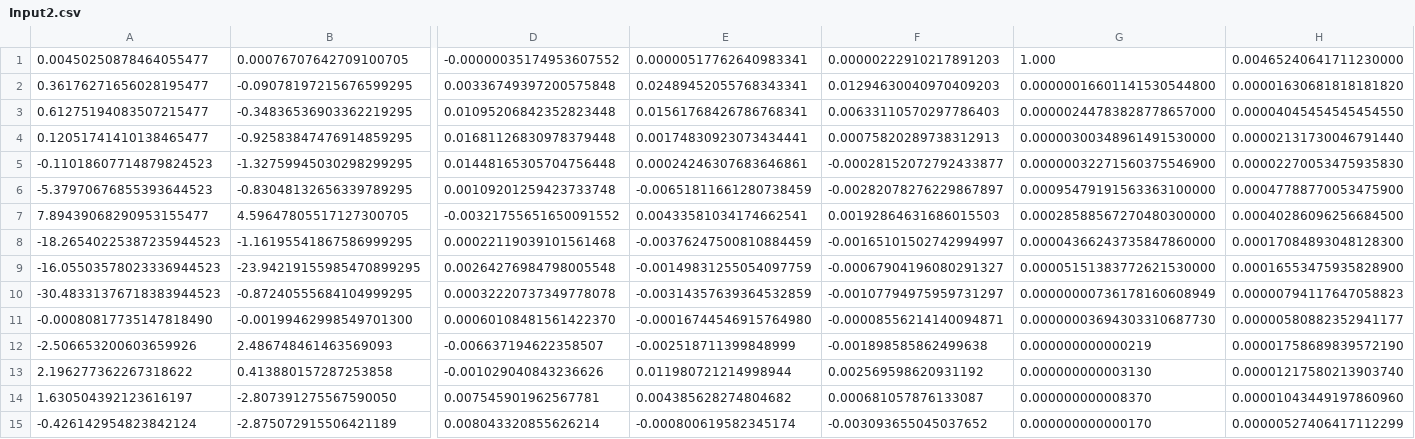
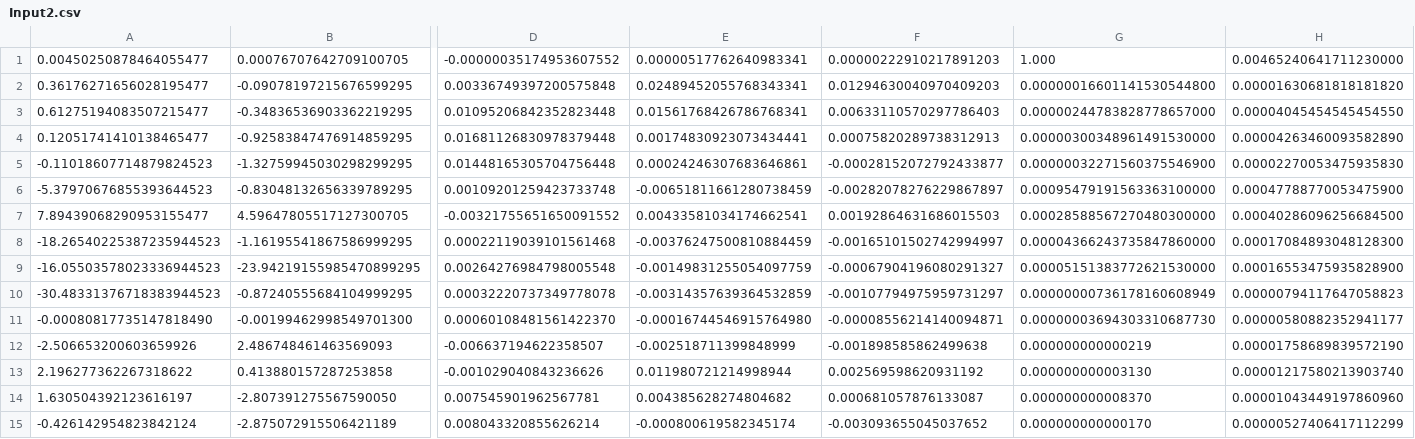
Before and after one commit to Tatze99/N-body, a CSV file: Input2.csv, drawn as a sheet; only a part is shown, gaps mark what is left out; the diff names each change by its address in the sheet, - before the commit and + after, or states it on an @@ line.

Commit message:
Update Input2.csv

```diff
--- a/Input2.csv
+++ b/Input2.csv
-H4: 0.00002131730046791440
+H4: 0.00004263460093582890
```
